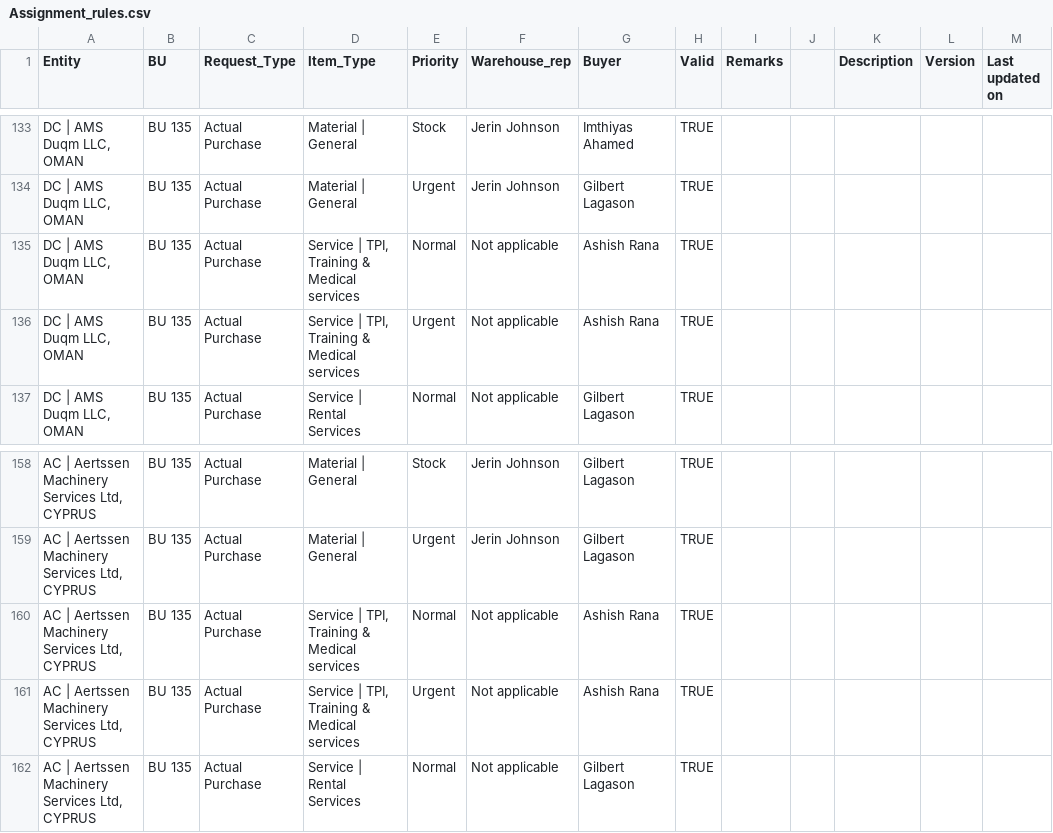
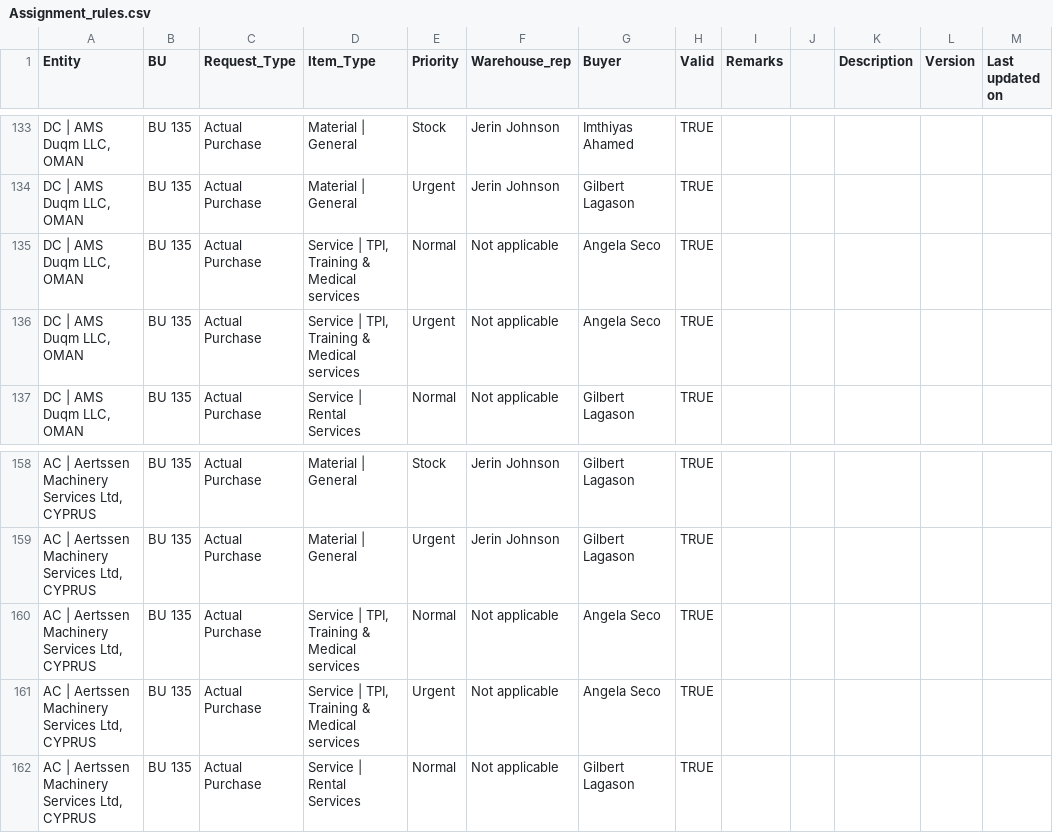
Before and after one commit to tsshahfeen/IPRF, a CSV file: Assignment_rules.csv, drawn as a sheet; only a part is shown, gaps mark what is left out; the diff covers the shown part only; the diff names each change by its address in the sheet, - before the commit and + after, or states it on an @@ line.

```diff
--- a/Assignment_rules.csv
+++ b/Assignment_rules.csv
-G135:G136 (Buyer): Ashish Rana
+G135:G136 (Buyer): Angela Seco
-G160:G161 (Buyer): Ashish Rana
+G160:G161 (Buyer): Angela Seco
```
Also changed, not shown: 24 edited cells elsewhere in this file.
